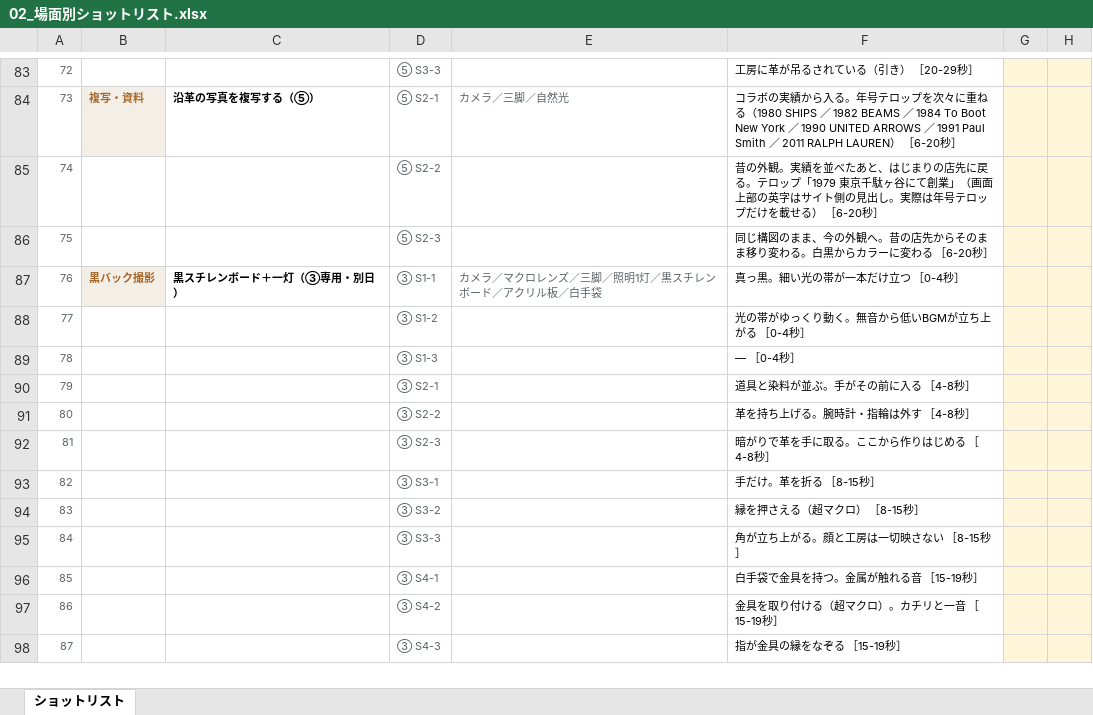
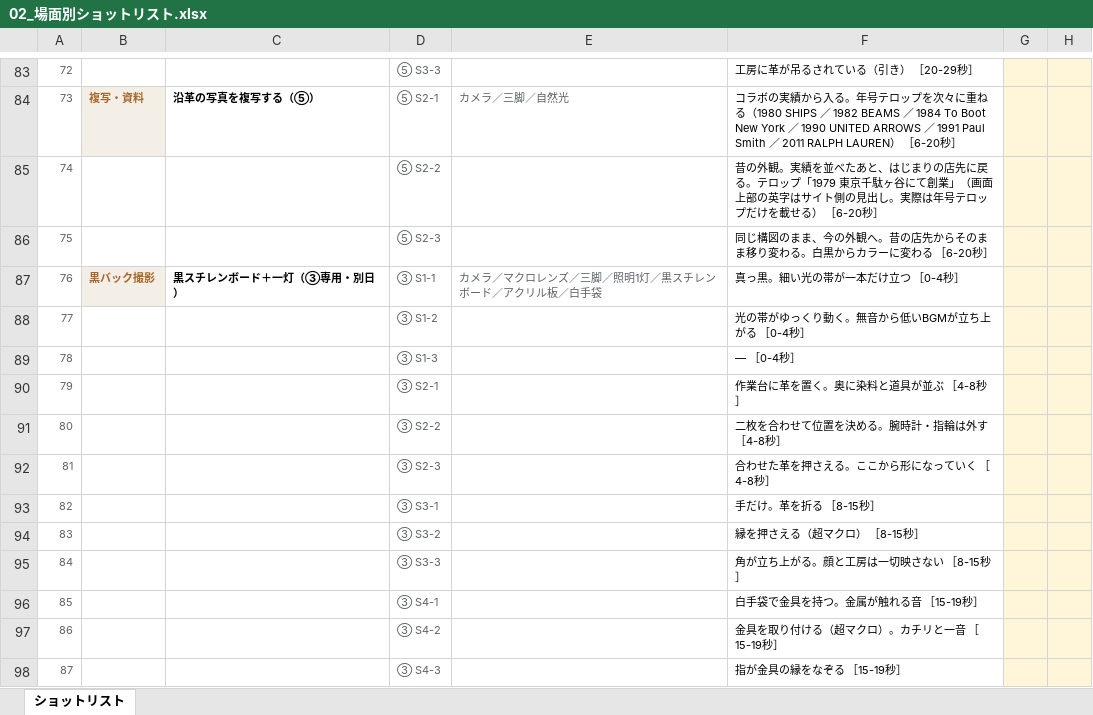
Before and after one commit to Shiori0415/dougaseisaku, an Excel workbook: pdf/02_場面別ショットリスト.xlsx, sheet ショットリスト, drawn as a sheet; only a part is shown, gaps mark what is left out; values as stored, in another font and other column widths than the file's, no borders; the diff names each change by its address in the sheet, - before the commit and + after, or states it on an @@ line.

```diff
--- a/pdf/02_場面別ショットリスト.xlsx (sheet ショットリスト)
+++ b/pdf/02_場面別ショットリスト.xlsx (sheet ショットリスト)
-F90: 道具と染料が並ぶ。手がその前に入る ［4-8秒］
+F90: 作業台に革を置く。奥に染料と道具が並ぶ ［4-8秒］
-F91: 革を持ち上げる。腕時計・指輪は外す ［4-8秒］
+F91: 二枚を合わせて位置を決める。腕時計・指輪は外す ［4-8秒］
-F92: 暗がりで革を手に取る。ここから作りはじめる ［4-8秒］
+F92: 合わせた革を押さえる。ここから形になっていく ［4-8秒］
```
Also changed, not shown: 3 other files.
